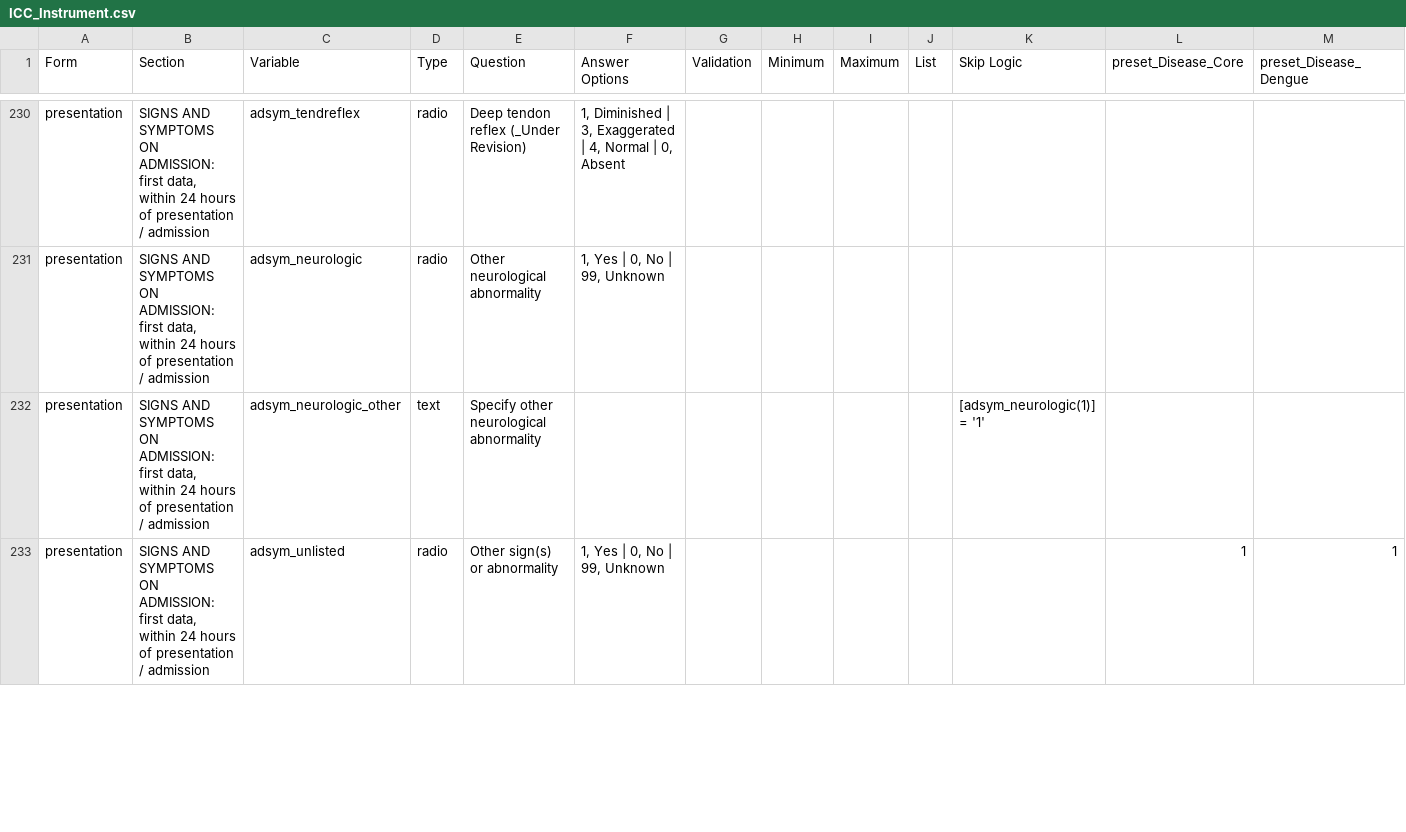
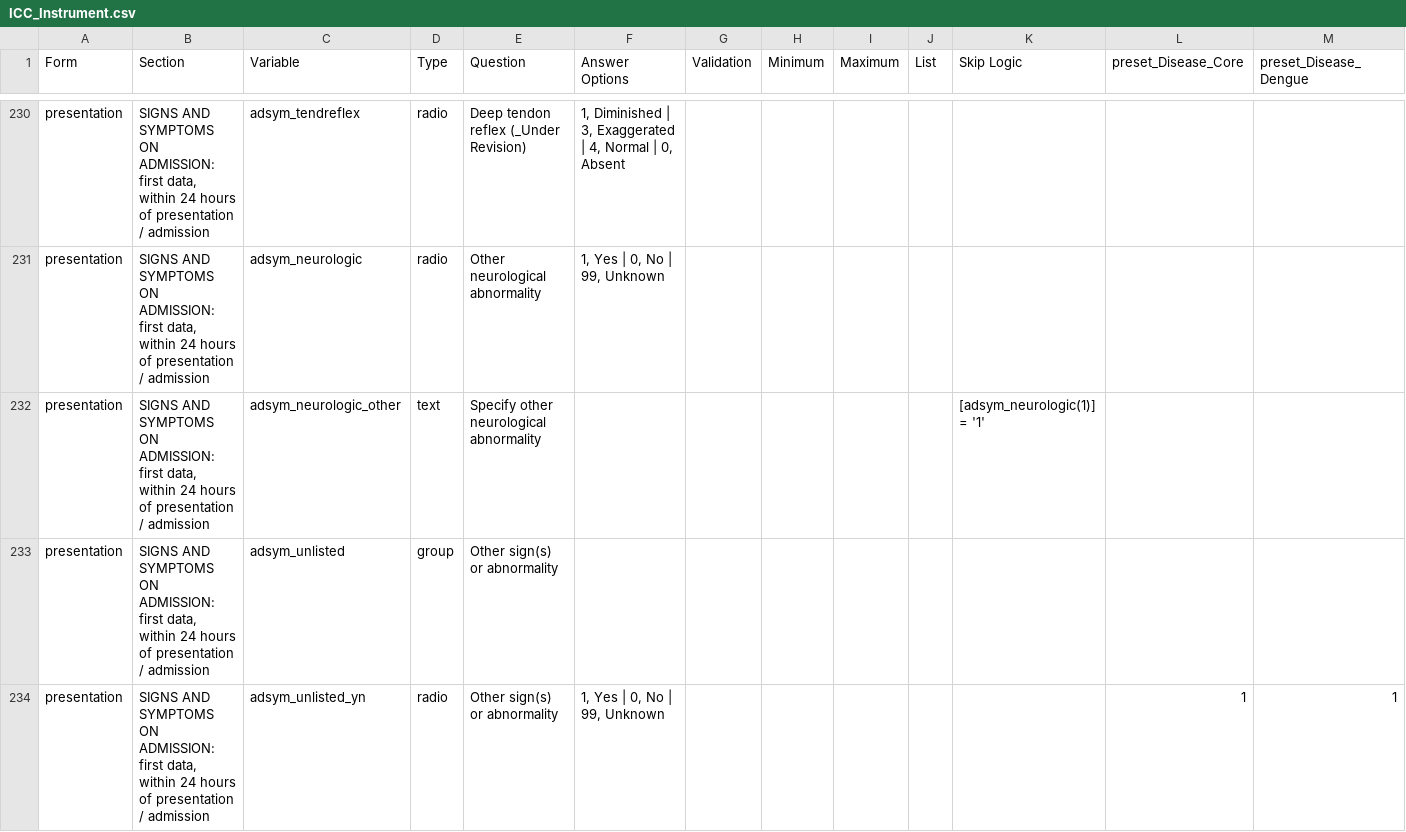
Before and after one commit to EstebanGarciaG/ISARIC_CORE_CRF_test, a CSV file: ICC 1/ICC 1.0.0/ICC_Instrument.csv, drawn as a sheet; only a part is shown, gaps mark what is left out; addresses are those after the commit; rows hold the shown columns only; the diff covers the shown part only; the diff names each change by its address in the sheet, - before the commit and + after, or states it on an @@ line.

Commit message:
Update ICC_Instrument.csv

```diff
--- a/ICC 1/ICC 1.0.0/ICC_Instrument.csv
+++ b/ICC 1/ICC 1.0.0/ICC_Instrument.csv
+row 233: presentation | SIGNS AND SYMPTOMS ON ADMISSION: first data, within 24 hours of presentation / admission | adsym_unlisted | group | Other sign(s) or abnormality
-C234 (Variable): adsym_unlisted
+C234 (Variable): adsym_unlisted_yn
```
Also changed, not shown: 2 added rows and 5 edited cells elsewhere in this file.
